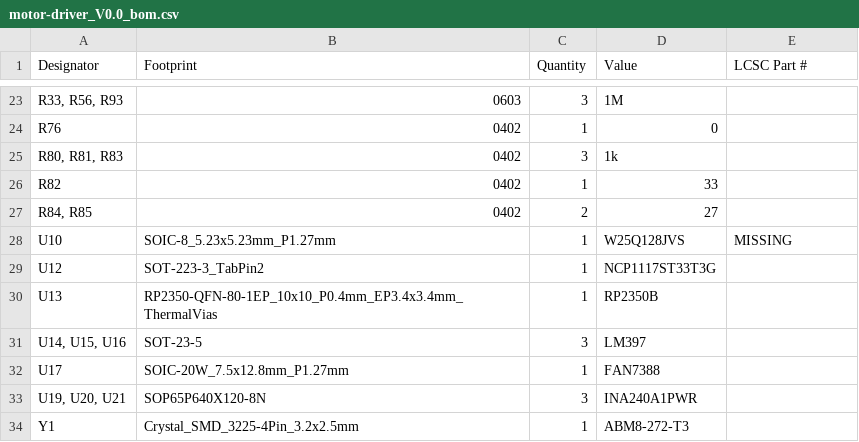
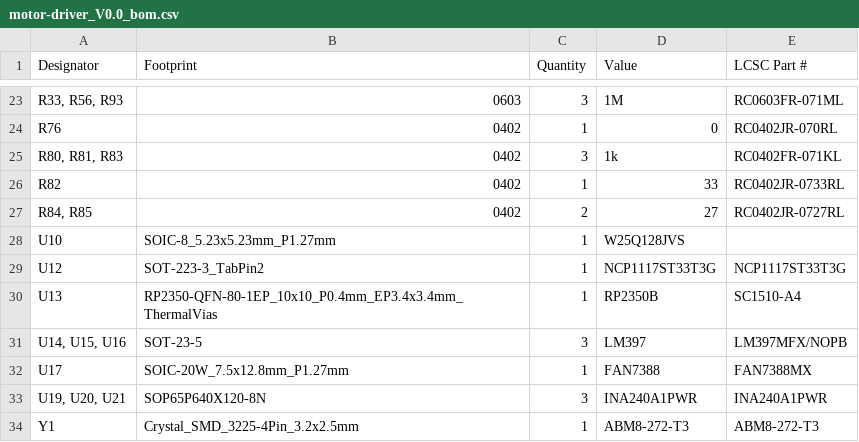
Before and after one commit to samuel-sjoden/drone-project, a CSV file: motor-driver/production/motor-driver_V0.0_bom.csv, drawn as a sheet; only a part is shown, gaps mark what is left out; the diff covers the shown part only; the diff names each change by its address in the sheet, - before the commit and + after, or states it on an @@ line.

```diff
--- a/motor-driver/production/motor-driver_V0.0_bom.csv
+++ b/motor-driver/production/motor-driver_V0.0_bom.csv
-E23 (LCSC Part #): (empty)
+E23 (LCSC Part #): RC0603FR-071ML
-E24 (LCSC Part #): (empty)
+E24 (LCSC Part #): RC0402JR-070RL
-E25 (LCSC Part #): (empty)
+E25 (LCSC Part #): RC0402FR-071KL
-E26 (LCSC Part #): (empty)
+E26 (LCSC Part #): RC0402JR-0733RL
-E27 (LCSC Part #): (empty)
+E27 (LCSC Part #): RC0402JR-0727RL
-E28 (LCSC Part #): MISSING
+E28 (LCSC Part #): (empty)
-E29 (LCSC Part #): (empty)
+E29 (LCSC Part #): NCP1117ST33T3G
-E30 (LCSC Part #): (empty)
+E30 (LCSC Part #): SC1510-A4
-E31 (LCSC Part #): (empty)
+E31 (LCSC Part #): LM397MFX/NOPB
-E32 (LCSC Part #): (empty)
+E32 (LCSC Part #): FAN7388MX
-E33 (LCSC Part #): (empty)
+E33 (LCSC Part #): INA240A1PWR
-E34 (LCSC Part #): (empty)
+E34 (LCSC Part #): ABM8-272-T3
```
Also changed, not shown: 1 added row, 1 removed row and 30 edited cells elsewhere in this file, motor-driver/production/motor-driver_V0.0_designators.csv, motor-driver/production/motor-driver_V0.0_positions.csv, 12 other files.
